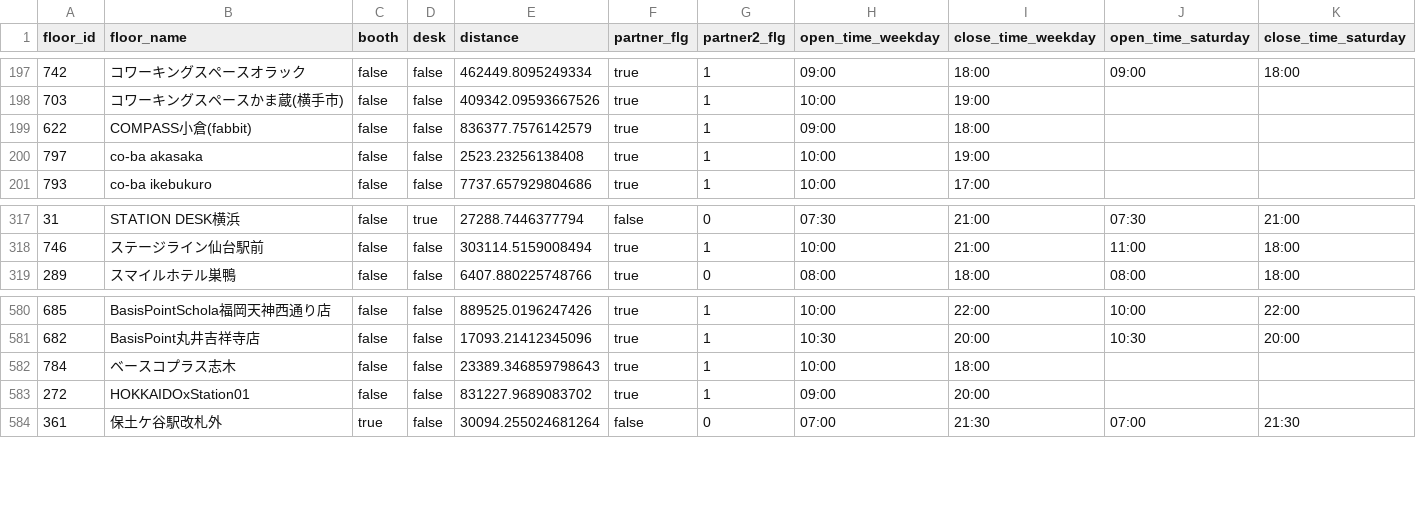
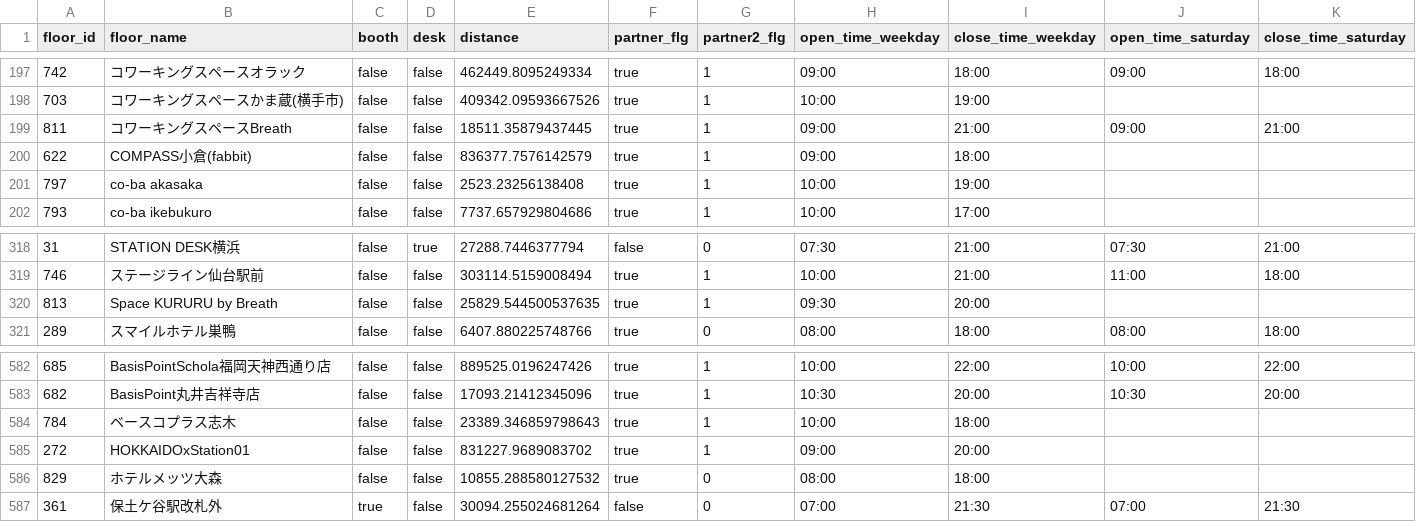
Before and after one commit to code4fukui/workbox, a CSV file: workbox-stationwork.csv, drawn as a sheet; only a part is shown, gaps mark what is left out; rows hold the shown columns only; the diff names each change by its address in the sheet, - before the commit and + after, or states it on an @@ line.

Commit message:
update data

```diff
--- a/workbox-stationwork.csv
+++ b/workbox-stationwork.csv
+row 199: 811 | コワーキングスペースBreath | false | false | 18511.35879437445 | true | 1 | 09:00 | 21:00 | 09:00 | 21:00
+row 320: 813 | Space KURURU by Breath | false | false | 25829.544500537635 | true | 1 | 09:30 | 20:00
+row 586: 829 | ホテルメッツ大森 | false | false | 10855.288580127532 | true | 0 | 08:00 | 18:00
```
Also changed, not shown: 1 other file.
